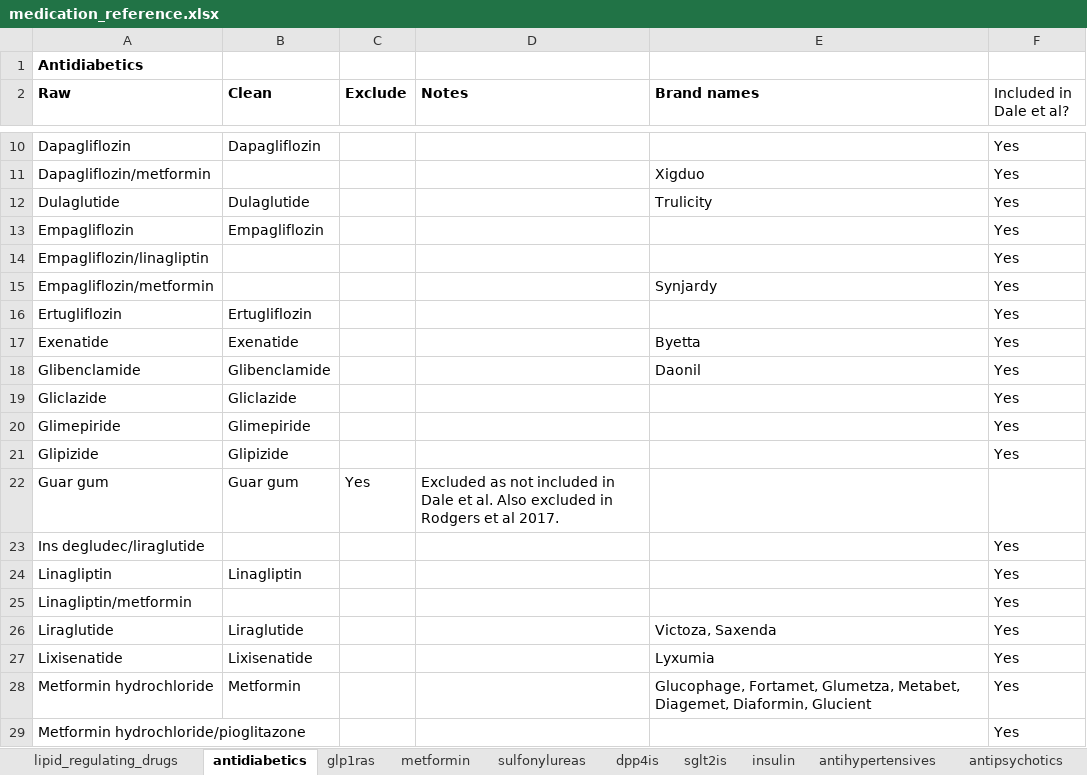
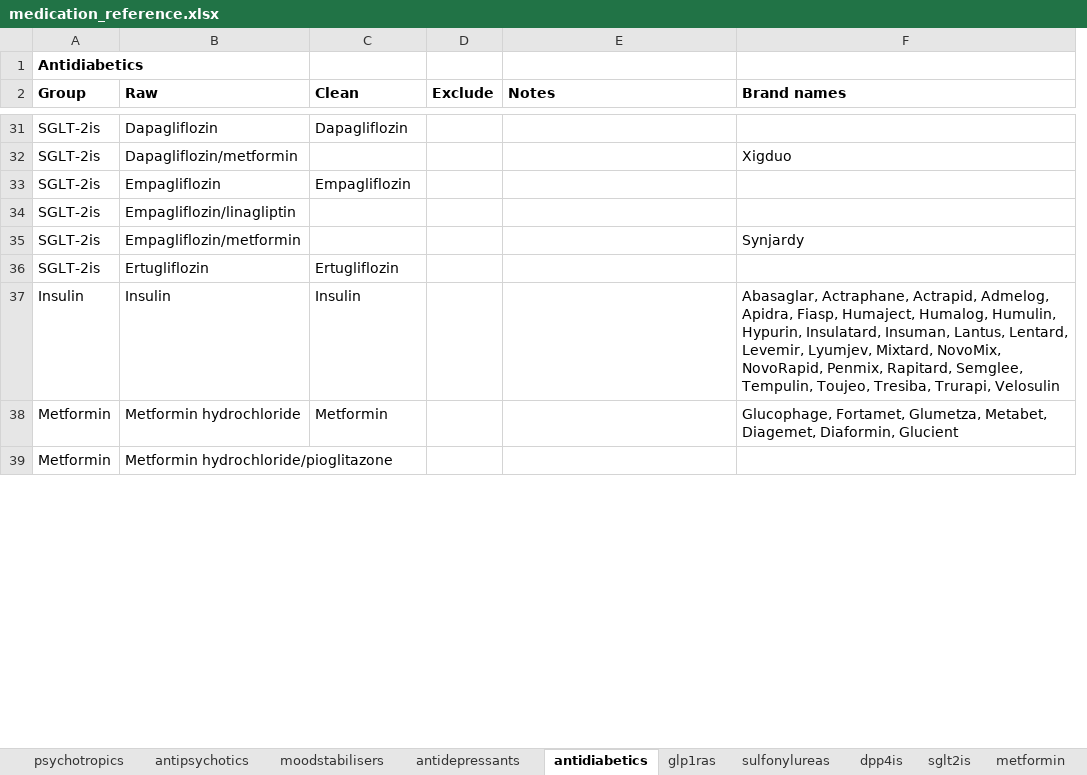
Before and after one commit to smwu/SMI_GLP, an Excel workbook: Code_Lists/medication_reference.xlsx, sheet antidiabetics, drawn as a sheet; only a part is shown, gaps mark what is left out; values as stored, in another font and other column widths than the file's, no borders; removed rows and columns are numbered as before the commit, all else as after; the diff covers the shown part only; the diff names each change by its address in the sheet, - before the commit and + after, or states it on an @@ line.

Commit message:
Updated code lists for antidiabetic medication

```diff
--- a/Code_Lists/medication_reference.xlsx (sheet antidiabetics)
+++ b/Code_Lists/medication_reference.xlsx (sheet antidiabetics)
+sheet tab: psychotropics
@@ sheet tab order changed: psychotropics | antipsychotics | moodstabilisers | antidepressants | antidiabetics | glp1ras | sulfonylureas | dpp4is | sglt2is | metformin @@
+column A (Group), row 1: Antidiabetics; rows 31-36: all SGLT-2is; rows 38-39: Metformin | Metformin
-column F (Included in Dale et al?), rows 10-11: Yes | Yes; rows 13-16: all Yes; rows 28-29: Yes | Yes
-B1 (Raw): Antidiabetics
+B1 (Raw): (empty)
-row 12: Dulaglutide | Dulaglutide |  |  | Trulicity | Yes
-row 17: Exenatide | Exenatide |  |  | Byetta | Yes
@@ row 18 moved to row 13: Sulfonylureas @@
@@ row 19 moved to row 14: Sulfonylureas @@
@@ row 20 moved to row 15: Sulfonylureas @@
@@ row 21 moved to row 16: Sulfonylureas @@
-row 22: Guar gum | Guar gum | Yes | Excluded as not included in Dale et al. Also excluded in Rodgers et al 2017.
-row 23: Ins degludec/liraglutide |  |  |  |  | Yes
@@ row 24 moved to row 22: DPP-4is @@
@@ row 25 moved to row 23: DPP-4is @@
-row 26: Liraglutide | Liraglutide |  |  | Victoza, Saxenda | Yes
-row 27: Lixisenatide | Lixisenatide |  |  | Lyxumia | Yes
+row 37: Insulin | Insulin | Insulin |  |  | Abasaglar, Actraphane, Actrapid, Admelog, Apidra, Fiasp, Humaject, Humalog, Humulin, Hypurin, Insulatard, Insuman, Lantus, Lentard, Levemir, Lyumjev, Mixtard, NovoMix, NovoRapid, Penmix, Rapitard, Semglee, Tempulin, Toujeo, Tresiba, Trurapi, Velosulin
```
Also changed, not shown: 11 added rows, 4 removed rows, 7 moved rows and 7 edited cells elsewhere in this sheet, sheet Dates, sheet antipsychotics, sheet antidepressants, sheet sulfonylureas, sheet moodstabilisers, sheet dpp4is, 29 other files.
